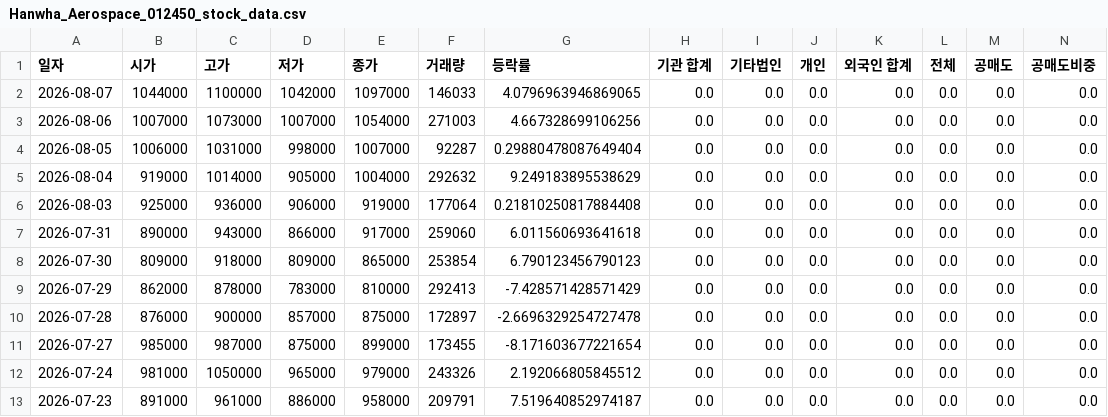
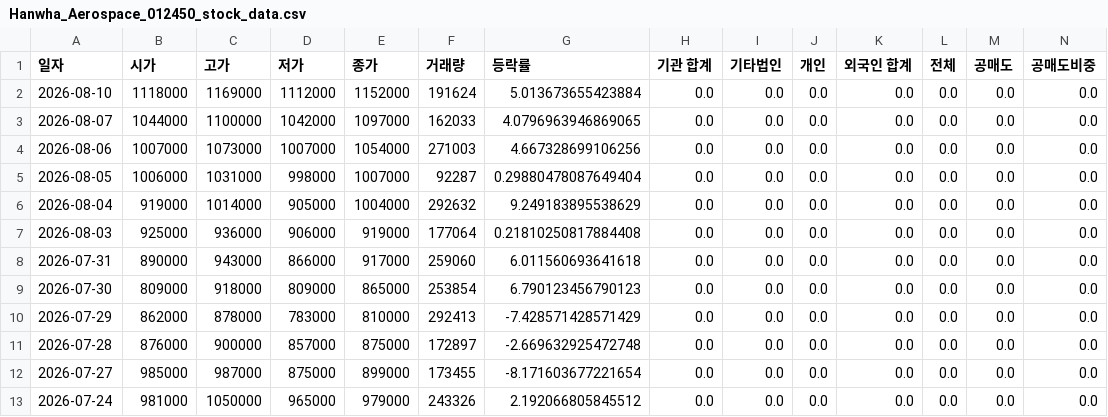
Before and after one commit to ccyun95/Shipbuilding_heavy_defense_industry_work, a CSV file: data/Hanwha_Aerospace_012450_stock_data.csv, drawn as a sheet; only a part is shown; the shorter side is filled out with more unchanged rows; addresses are those after the commit; rows hold the shown columns only; the diff names each change by its address in the sheet, - before the commit and + after, or states it on an @@ line.

```diff
--- a/data/Hanwha_Aerospace_012450_stock_data.csv
+++ b/data/Hanwha_Aerospace_012450_stock_data.csv
+row 2: 2026-08-10 | 1118000 | 1169000 | 1112000 | 1152000 | 191624 | 5.013673655423884 | 0.0 | 0.0 | 0.0 | 0.0 | 0.0 | 0.0 | 0.0
-F3 (거래량): 146033
+F3 (거래량): 162033
-G11 (등락률): -2.6696329254727478
+G11 (등락률): -2.669632925472748
```
Also changed, not shown: data/HD_Hyundai_Heavy_Industries_329180_stock_data.csv, data/Hanwha_Engine_082740_stock_data.csv, 16 other files.
